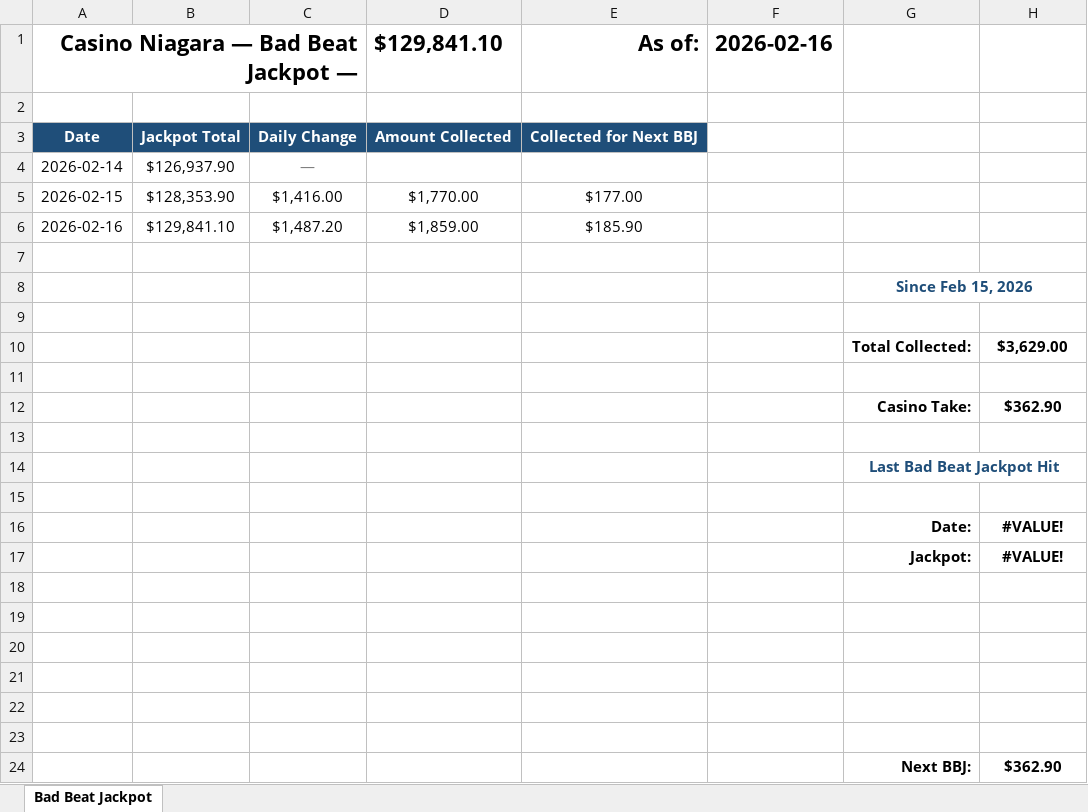
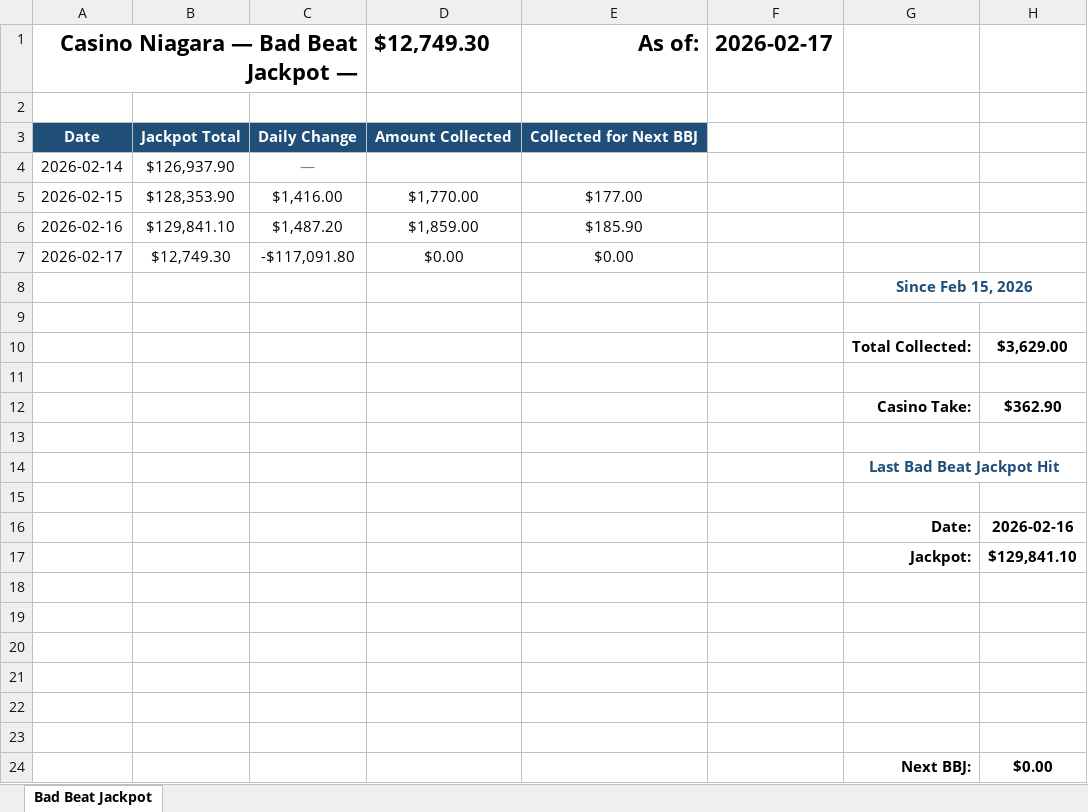
Before and after one commit to kwright88/casino_niagara_poker, an Excel workbook: bad_beat_tracker.xlsx, sheet Bad Beat Jackpot, drawn as a sheet; values as stored, in another font and other column widths than the file's, no borders; the diff names each change by its address in the sheet, - before the commit and + after, or states it on an @@ line.

Commit message:
Update Bad Beat Jackpot data - 2026-02-17

```diff
--- a/bad_beat_tracker.xlsx (sheet Bad Beat Jackpot)
+++ b/bad_beat_tracker.xlsx (sheet Bad Beat Jackpot)
-D1: $129,841.10
+D1: $12,749.30
-F1: 2026-02-16
+F1: 2026-02-17
-row 7: (empty)
+row 7: 2026-02-17 | $12,749.30 | -$117,091.80 | $0.00 | $0.00
-H16: #VALUE!
+H16: 2026-02-16
-H17: #VALUE!
+H17: $129,841.10
-H24: $362.90
+H24: $0.00
```
Also changed, not shown: 1 other file.
